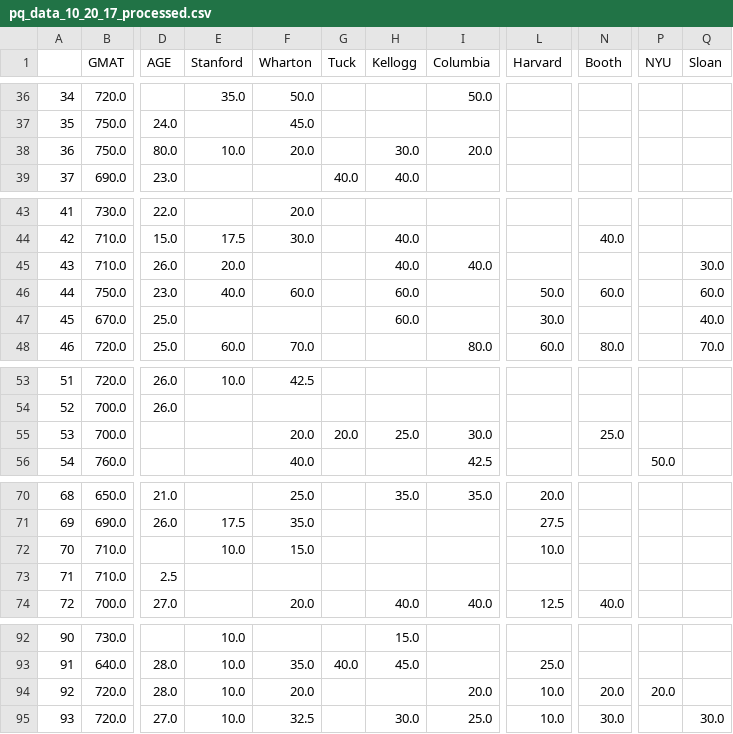
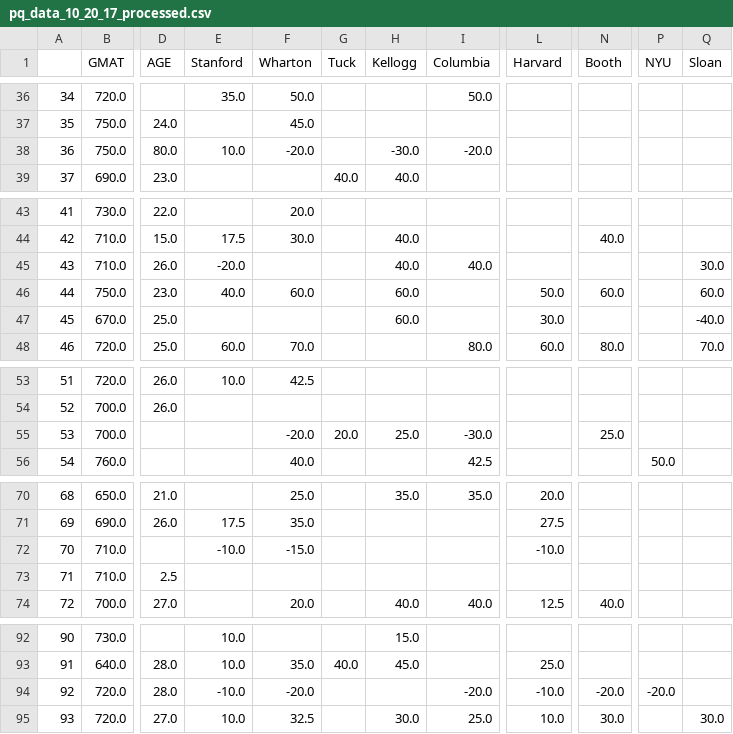
Before and after one commit to weallwegot/poets_quants_handicap, a CSV file: machine_learning/data_out/pq_data_10_20_17_processed.csv, drawn as a sheet; only a part is shown, gaps mark what is left out; the diff covers the shown part only; the diff names each change by its address in the sheet, - before the commit and + after, or states it on an @@ line.

Commit message:
adds processed data output

```diff
--- a/machine_learning/data_out/pq_data_10_20_17_processed.csv
+++ b/machine_learning/data_out/pq_data_10_20_17_processed.csv
-F38 (Wharton): 20.0
+F38 (Wharton): -20.0
-H38 (Kellogg): 30.0
+H38 (Kellogg): -30.0
-I38 (Columbia): 20.0
+I38 (Columbia): -20.0
-E45 (Stanford): 20.0
+E45 (Stanford): -20.0
-Q47 (Sloan): 40.0
+Q47 (Sloan): -40.0
-F55 (Wharton): 20.0
+F55 (Wharton): -20.0
-I55 (Columbia): 30.0
+I55 (Columbia): -30.0
-E72 (Stanford): 10.0
+E72 (Stanford): -10.0
-F72 (Wharton): 15.0
+F72 (Wharton): -15.0
-L72 (Harvard): 10.0
+L72 (Harvard): -10.0
-E94 (Stanford): 10.0
+E94 (Stanford): -10.0
-F94 (Wharton): 20.0
+F94 (Wharton): -20.0
-I94 (Columbia): 20.0
+I94 (Columbia): -20.0
-L94 (Harvard): 10.0
+L94 (Harvard): -10.0
-N94 (Booth): 20.0
+N94 (Booth): -20.0
-P94 (NYU): 20.0
+P94 (NYU): -20.0
```
Also changed, not shown: 2 edited cells elsewhere in this file, 1 other file.
